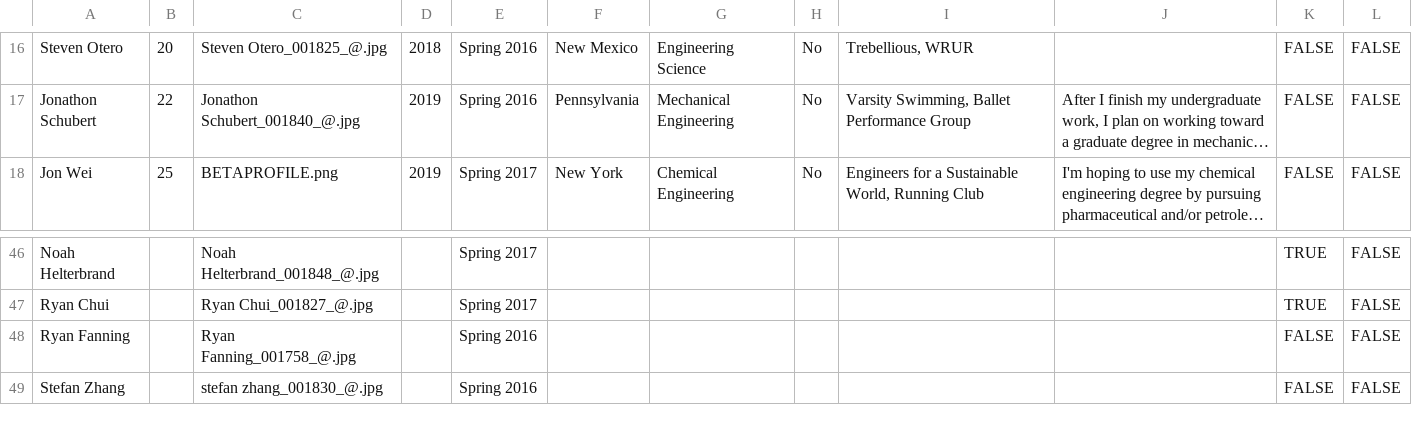
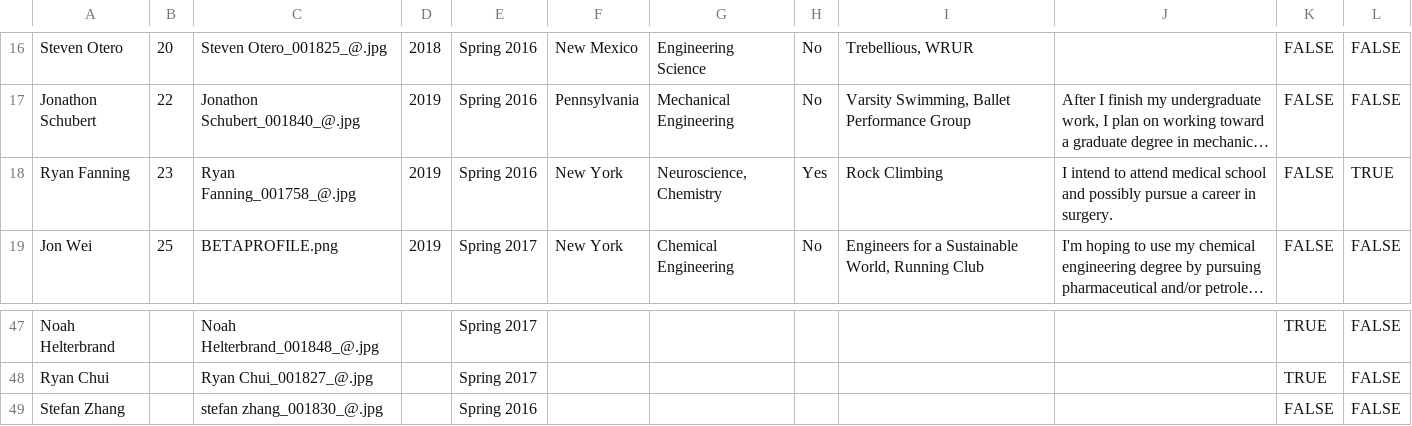
Before and after one commit to AMcKinley15/urbeta, a CSV file: data/members.csv, drawn as a sheet; only a part is shown, gaps mark what is left out; long unchanged cells end in …; removed rows and columns are numbered as before the commit, all else as after; the diff names each change by its address in the sheet, - before the commit and + after, or states it on an @@ line.

Commit message:
Added Ryan Fanning's Data

```diff
--- a/data/members.csv
+++ b/data/members.csv
+row 18: Ryan Fanning | 23 | Ryan Fanning_001758_@.jpg | 2019 | Spring 2016 | New York | Neuroscience, Chemistry | Yes | Rock Climbing | I intend to attend medical school and possibly pursue a career in surgery. | FALSE | TRUE
-row 48: Ryan Fanning |  | Ryan Fanning_001758_@.jpg |  | Spring 2016 |  |  |  |  |  | FALSE | FALSE
```
